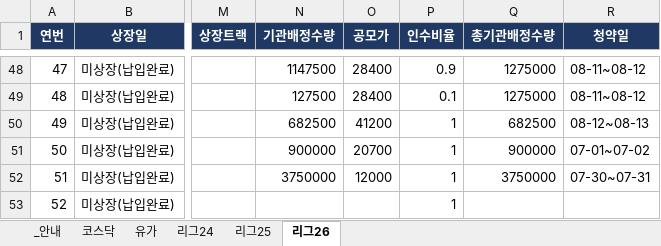
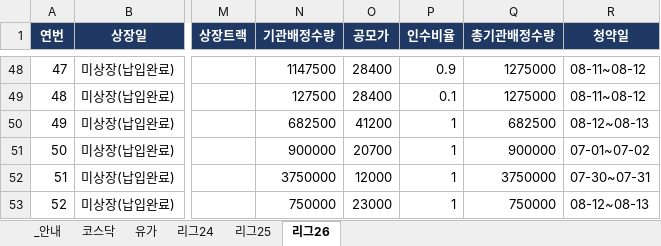
Before and after one commit to history-dungeon-user/IPO-MARKET-REVIEW, an Excel workbook: IPO_Rawdata_master.xlsx, sheet 리그26, drawn as a sheet; only a part is shown, gaps mark what is left out; values as stored, in another font and other column widths than the file's, no borders; the diff names each change by its address in the sheet, - before the commit and + after, or states it on an @@ line.

```diff
--- a/IPO_Rawdata_master.xlsx (sheet 리그26)
+++ b/IPO_Rawdata_master.xlsx (sheet 리그26)
-N53 (기관배정수량): (empty)
+N53 (기관배정수량): 750000
-O53 (공모가): (empty)
+O53 (공모가): 23000
-Q53 (총기관배정수량): (empty)
+Q53 (총기관배정수량): 750000
-R53 (청약일): (empty)
+R53 (청약일): 08-12~08-13
```
Also changed, not shown: IPO_analysis.xlsx, 10 other files.
